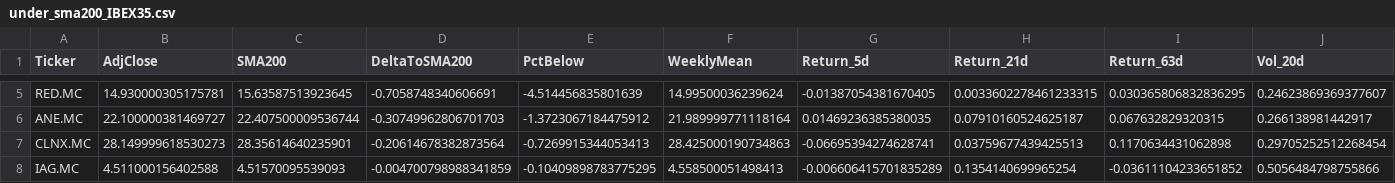
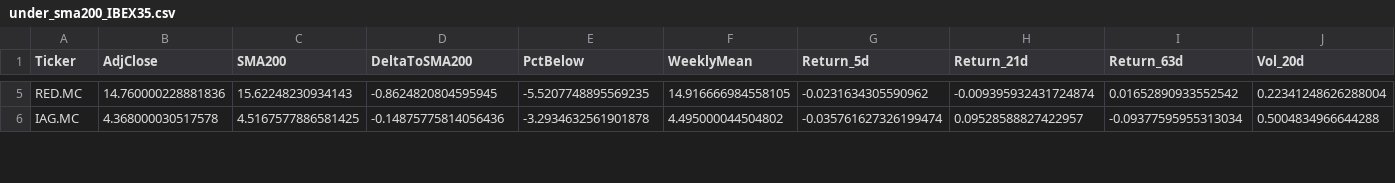
Before and after one commit to dalrez/Financial-Alerts, a CSV file: data/under_sma200_IBEX35.csv, drawn as a sheet; only a part is shown, gaps mark what is left out; removed rows and columns are numbered as before the commit, all else as after; rows hold the shown columns only; the diff covers the shown part only; the diff names each change by its address in the sheet, - before the commit and + after, or states it on an @@ line.

```diff
--- a/data/under_sma200_IBEX35.csv
+++ b/data/under_sma200_IBEX35.csv
-B5 (AdjClose): 14.930000305175781
+B5 (AdjClose): 14.760000228881836
-C5 (SMA200): 15.63587513923645
+C5 (SMA200): 15.62248230934143
-D5 (DeltaToSMA200): -0.7058748340606691
+D5 (DeltaToSMA200): -0.8624820804595945
-E5 (PctBelow): -4.514456835801639
+E5 (PctBelow): -5.5207748895569235
-F5 (WeeklyMean): 14.99500036239624
+F5 (WeeklyMean): 14.916666984558105
-G5 (Return_5d): -0.01387054381670405
+G5 (Return_5d): -0.0231634305590962
-H5 (Return_21d): 0.0033602278461233315
+H5 (Return_21d): -0.009395932431724874
-I5 (Return_63d): 0.030365806832836295
+I5 (Return_63d): 0.01652890933552542
-J5 (Vol_20d): 0.24623869369377607
+J5 (Vol_20d): 0.22341248626288004
-row 6: ANE.MC | 22.100000381469727 | 22.407500009536744 | -0.30749962806701703 | -1.3723067184475912 | 21.989999771118164 | 0.01469236385380035 | 0.07910160524625187 | 0.067632829320315 | 0.266138981442917
-row 7: CLNX.MC | 28.149999618530273 | 28.35614640235901 | -0.20614678382873564 | -0.7269915344053413 | 28.425000190734863 | -0.06695394274628741 | 0.03759677439425513 | 0.1170634431062898 | 0.29705252512268454
-B6 (AdjClose): 4.511000156402588
+B6 (AdjClose): 4.368000030517578
-C6 (SMA200): 4.51570095539093
+C6 (SMA200): 4.5167577886581425
-D6 (DeltaToSMA200): -0.004700798988341859
+D6 (DeltaToSMA200): -0.14875775814056436
-E6 (PctBelow): -0.10409898783775295
+E6 (PctBelow): -3.2934632561901878
-F6 (WeeklyMean): 4.558500051498413
+F6 (WeeklyMean): 4.495000044504802
-G6 (Return_5d): -0.006606415701835289
+G6 (Return_5d): -0.035761627326199474
-H6 (Return_21d): 0.1354140699965254
+H6 (Return_21d): 0.09528588827422957
-I6 (Return_63d): -0.03611104233651852
+I6 (Return_63d): -0.09377595955313034
-J6 (Vol_20d): 0.5056484798755866
+J6 (Vol_20d): 0.5004834966644288
```
Also changed, not shown: 3 added rows, 1 removed row and 66 edited cells elsewhere in this file, data/prices_IBEX35.csv, data/prices_INDICES.csv, 4 other files.
